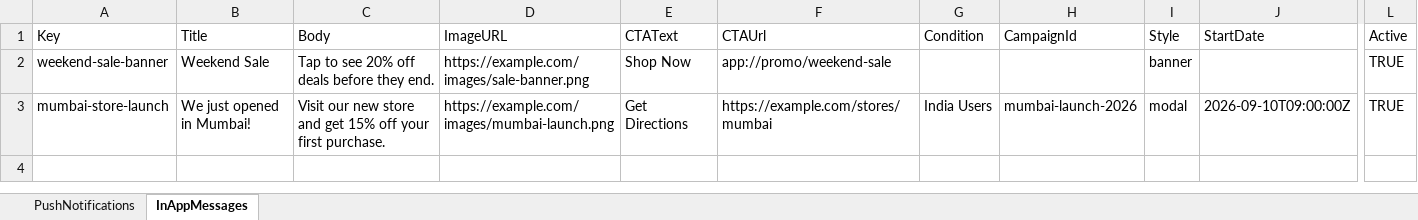
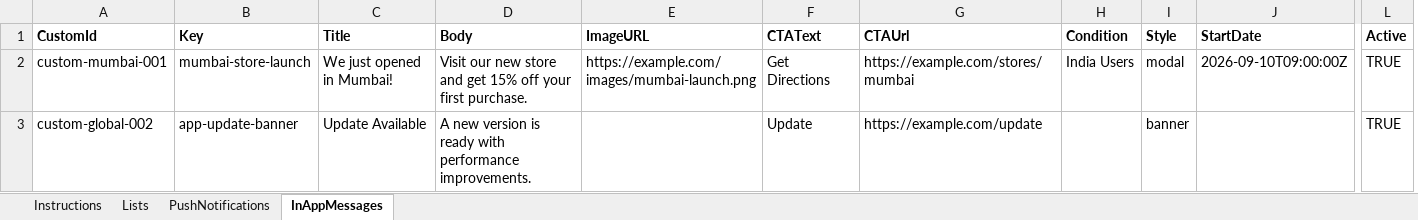
Before and after one commit to sairam7775/sairam7775, an Excel workbook: firebase-campaign-tool/templates/campaign-template.xlsx, sheet InAppMessages, drawn as a sheet; only a part is shown, gaps mark what is left out; values as stored, in another font and other column widths than the file's, no borders; removed rows and columns are numbered as before the commit, all else as after; rows hold the shown columns only; the diff covers the shown part only; the diff names each change by its address in the sheet, - before the commit and + after, or states it on an @@ line.

```diff
--- a/firebase-campaign-tool/templates/campaign-template.xlsx (sheet InAppMessages)
+++ b/firebase-campaign-tool/templates/campaign-template.xlsx (sheet InAppMessages)
+sheet tab: Instructions
+sheet tab: Lists
+column A (CustomId), row 2: custom-mumbai-001
-column H (CampaignId), row 3: mumbai-launch-2026
-B1:H1 bold: off
+B1:H1 bold: on
-I1:L1 bold: off
+I1:L1 bold: on
-row 2: weekend-sale-banner | Weekend Sale | Tap to see 20% off deals before they end. | https://example.com/images/sale-banner.png | Shop Now | app://promo/weekend-sale |  |  | banner |  | TRUE
+row 3: custom-global-002 | app-update-banner | Update Available | A new version is ready with performance improvements. |  | Update | https://example.com/update |  | banner |  | TRUE
```
Also changed, not shown: cell formats elsewhere in this sheet, sheet PushNotifications, 11 other files.
